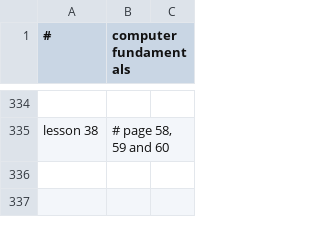
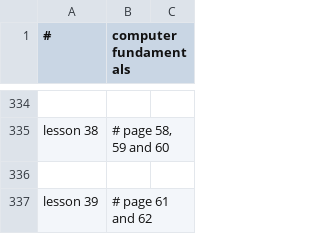
Before and after one commit to k-five/cf, a CSV file: computer_fundamental.csv, drawn as a sheet; only a part is shown, gaps mark what is left out; the diff names each change by its address in the sheet, - before the commit and + after, or states it on an @@ line.

Commit message:
add lesson 38

```diff
--- a/computer_fundamental.csv
+++ b/computer_fundamental.csv
+row 336: (empty)
+row 337: lesson 39 | # page 61 and 62
```
Also changed, not shown: 2 other files.
